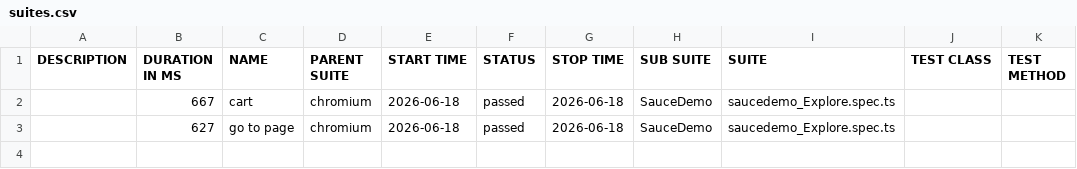
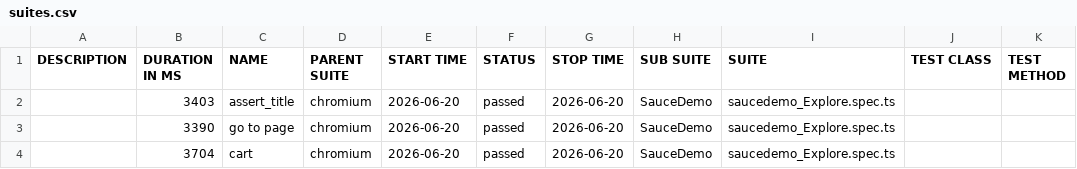
Before and after one commit to ccdmj5/pw-saucedemo, a CSV file: allure-report/data/suites.csv, drawn as a sheet.

```diff
--- a/allure-report/data/suites.csv
+++ b/allure-report/data/suites.csv
@@ -1,3 +1,4 @@
 "DESCRIPTION","DURATION IN MS","NAME","PARENT SUITE","START TIME","STATUS","STOP TIME","SUB SUITE","SUITE","TEST CLASS","TEST METHOD"
-"","667","cart","chromium","2026-06-18","passed","2026-06-18","SauceDemo","saucedemo_Explore.spec.ts","",""
-"","627","go to page","chromium","2026-06-18","passed","2026-06-18","SauceDemo","saucedemo_Explore.spec.ts","",""
+"","3403","assert_title","chromium","2026-06-20","passed","2026-06-20","SauceDemo","saucedemo_Explore.spec.ts","",""
+"","3390","go to page","chromium","2026-06-20","passed","2026-06-20","SauceDemo","saucedemo_Explore.spec.ts","",""
+"","3704","cart","chromium","2026-06-20","passed","2026-06-20","SauceDemo","saucedemo_Explore.spec.ts","",""
```
Also changed, not shown: 51 other files.
